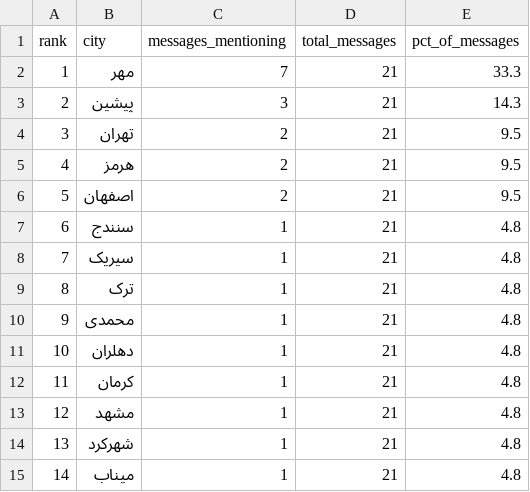
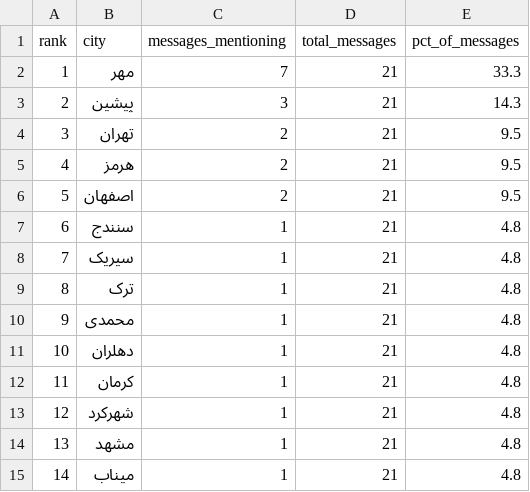
Before and after one commit to Baggiest/ZADAN, a CSV file: public/sample/counts-48h.csv, drawn as a sheet.

```diff
--- a/public/sample/counts-48h.csv
+++ b/public/sample/counts-48h.csv
@@ -12,4 +12,4 @@ rank,city,messages_mentioning,total_messages,pct_of_messages
 11,کرمان,1,21,4.8
-12,مشهد,1,21,4.8
-13,شهرکرد,1,21,4.8
+12,شهرکرد,1,21,4.8
+13,مشهد,1,21,4.8
 14,میناب,1,21,4.8
```
Also changed, not shown: public/sample/counts-72h.csv, 1 other file.
